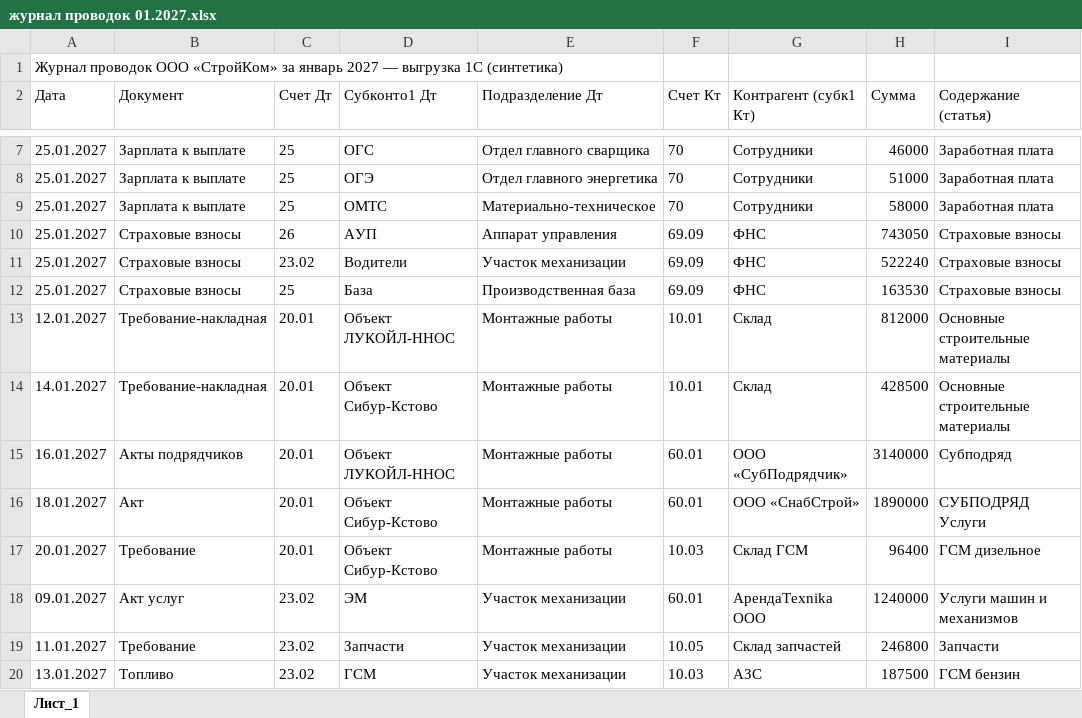
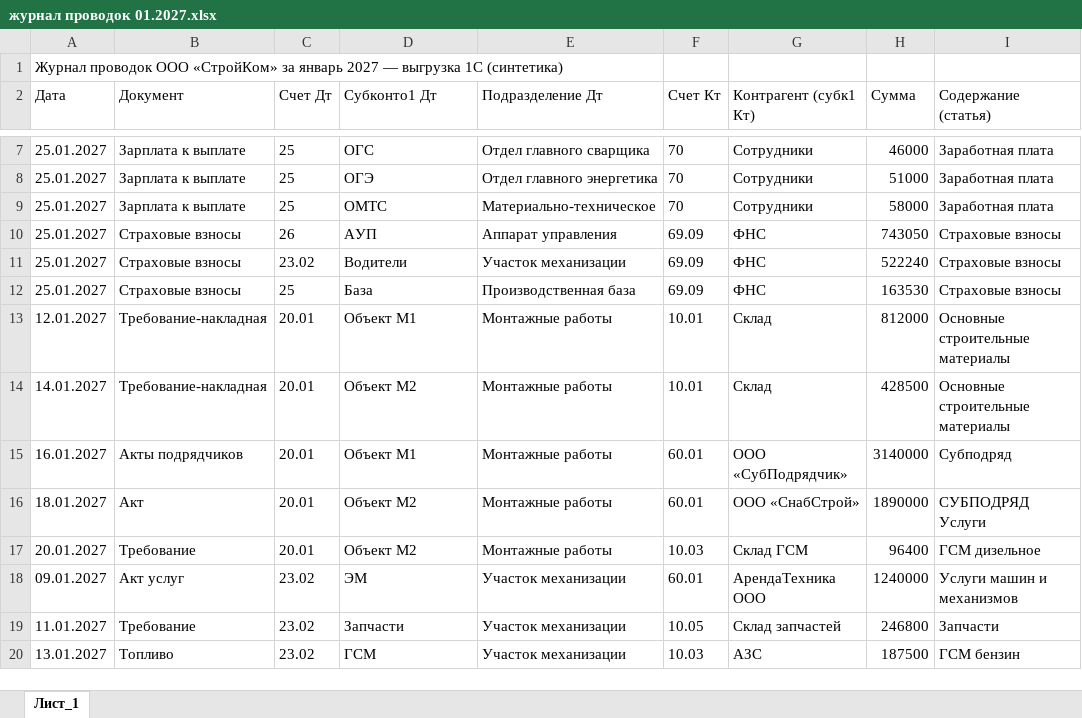
Before and after one commit to sam09061978-art/financial-agent, an Excel workbook: demo-data/журнал проводок 01.2027.xlsx, sheet Лист_1, drawn as a sheet; only a part is shown, gaps mark what is left out; values as stored, in another font and other column widths than the file's, no borders; the diff names each change by its address in the sheet, - before the commit and + after, or states it on an @@ line.

```diff
--- a/demo-data/журнал проводок 01.2027.xlsx (sheet Лист_1)
+++ b/demo-data/журнал проводок 01.2027.xlsx (sheet Лист_1)
-D13 (Субконто1 Дт): Объект ЛУКОЙЛ-ННОС
+D13 (Субконто1 Дт): Объект М1
-D14 (Субконто1 Дт): Объект Сибур-Кстово
+D14 (Субконто1 Дт): Объект М2
-D15 (Субконто1 Дт): Объект ЛУКОЙЛ-ННОС
+D15 (Субконто1 Дт): Объект М1
-D16:D17 (Субконто1 Дт): Объект Сибур-Кстово
+D16:D17 (Субконто1 Дт): Объект М2
-G18 (Контрагент (субк1 Кт)): АрендаТехnika ООО
+G18 (Контрагент (субк1 Кт)): АрендаТехника ООО
```
Also changed, not shown: demo-output/bdr-stroykom-01.2027.xlsx, 1 other file.
